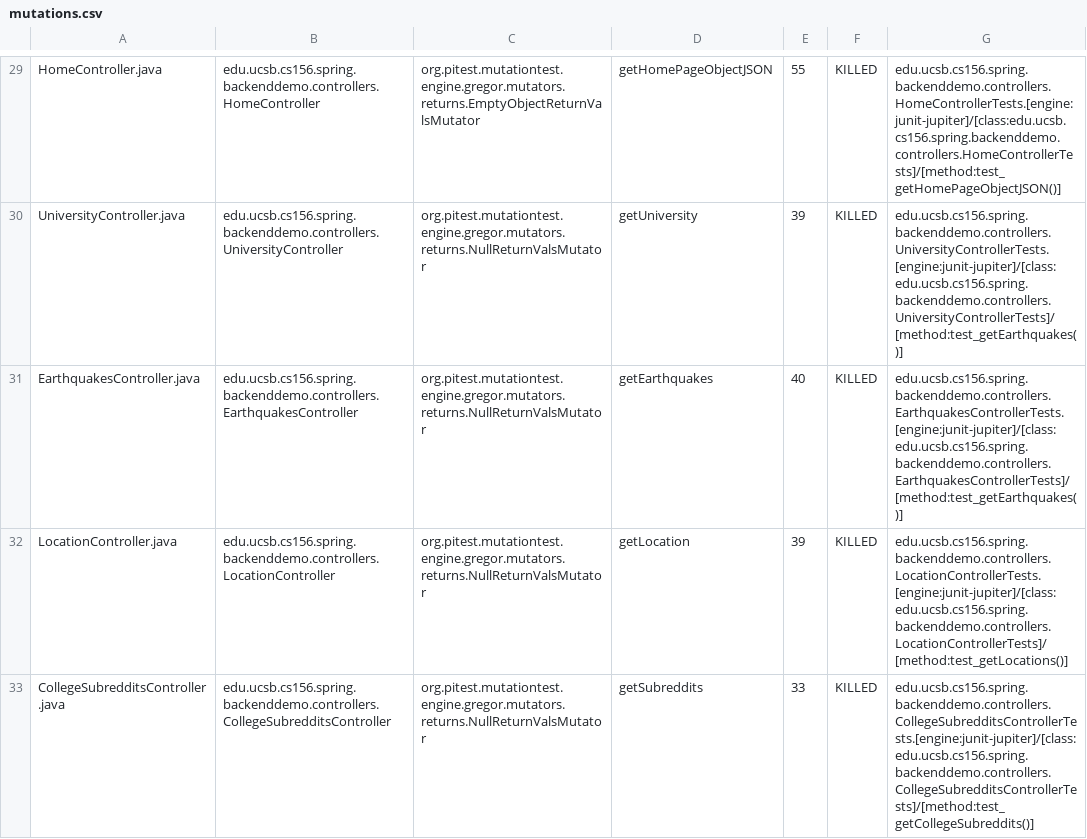
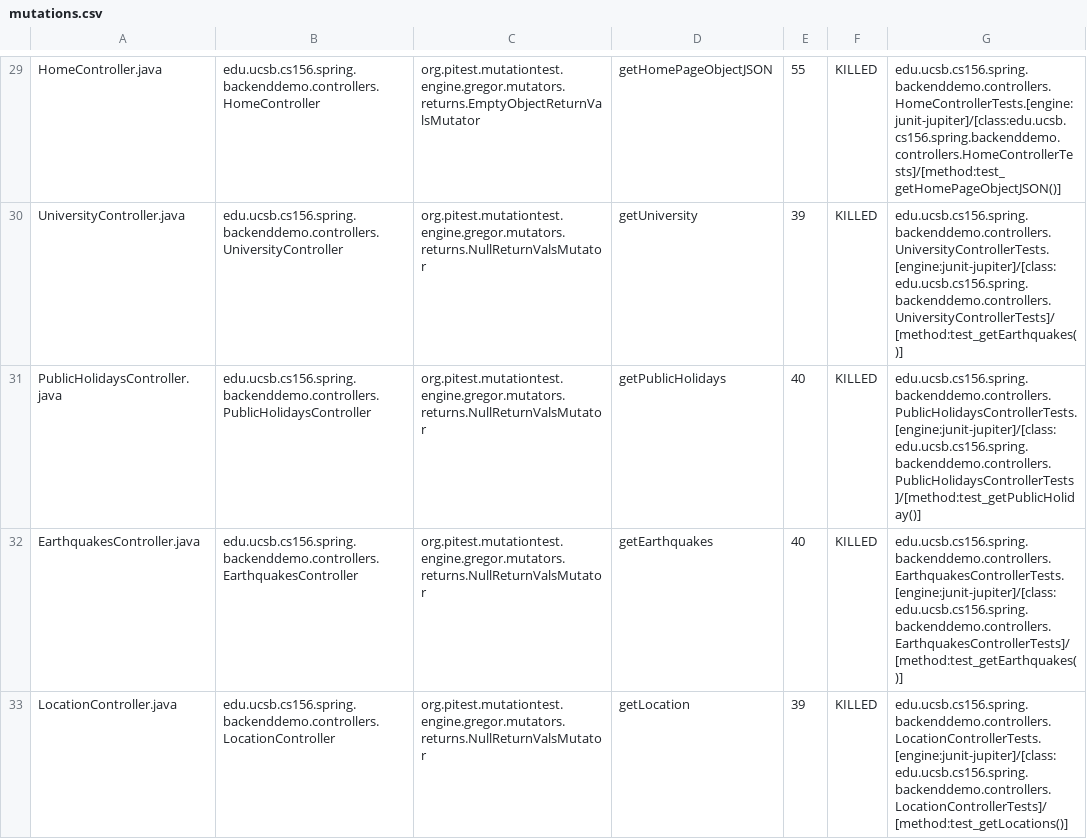
Before and after one commit to ucsb-cs156-s24/team01-s24-4pm-8, a CSV file: pitest/mutations.csv, drawn as a sheet; only a part is shown, gaps mark what is left out; the shorter side is filled out with more unchanged rows; the diff names each change by its address in the sheet, - before the commit and + after, or states it on an @@ line.

Commit message:
Deploying to gh-pages from @ ucsb-cs156-s24/team01-s24-4pm-8@3cbec58ce45236cb17111269cb6f57be0d2b9406 🚀

```diff
--- a/pitest/mutations.csv
+++ b/pitest/mutations.csv
+row 31: PublicHolidaysController.java | edu.ucsb.cs156.spring.backenddemo.controllers.PublicHolidaysController | org.pitest.mutationtest.engine.gregor.mutators.returns.NullReturnValsMutator | getPublicHolidays | 40 | KILLED | edu.ucsb.cs156.spring.backenddemo.controllers.PublicHolidaysControllerTests.[engine:junit-jupiter]/[class:edu.ucsb.cs156.spring.backenddemo.controllers.PublicHolidaysControllerTests]/[method:test_getPublicHoliday()]
```
Also changed, not shown: 20 other files.
